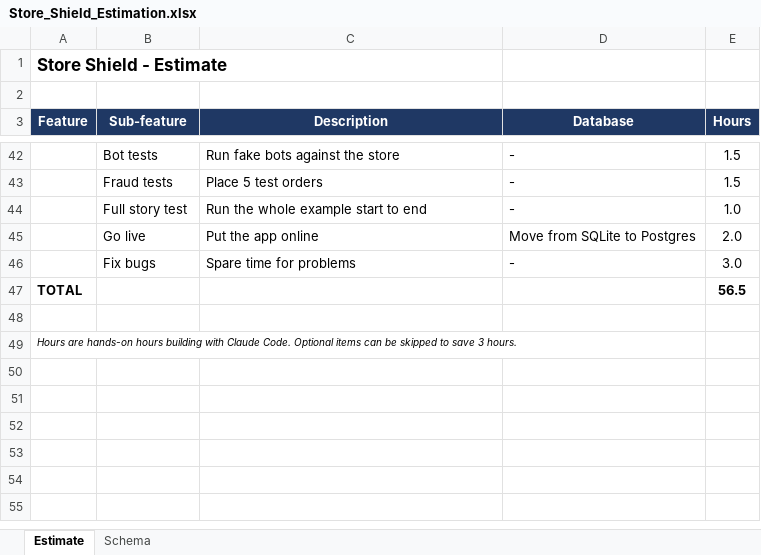
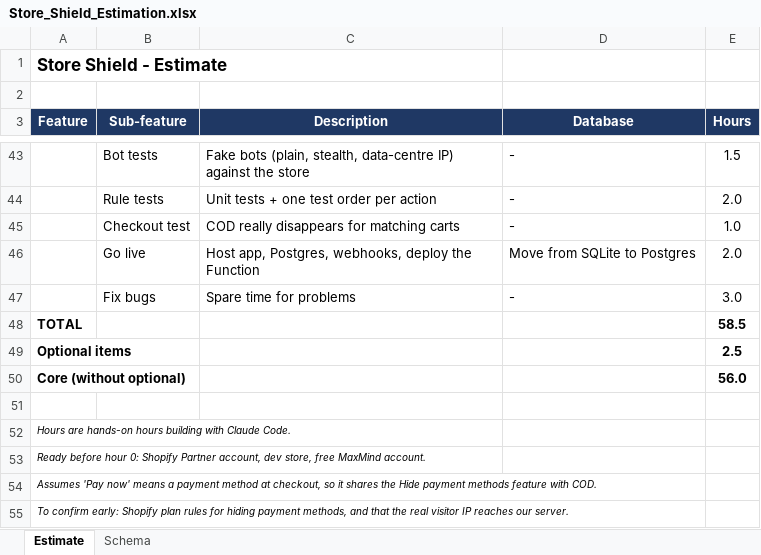
Before and after one commit to tr-zisun34/claude_cloud_session, an Excel workbook: Store_Shield_Estimation.xlsx, sheet Estimate, drawn as a sheet; only a part is shown, gaps mark what is left out; values as stored, in another font and other column widths than the file's, no borders; removed rows and columns are numbered as before the commit, all else as after; the diff covers the shown part only; the diff names each change by its address in the sheet, - before the commit and + after, or states it on an @@ line.

```diff
--- a/Store_Shield_Estimation.xlsx (sheet Estimate)
+++ b/Store_Shield_Estimation.xlsx (sheet Estimate)
-C43 (Description): Run fake bots against the…
+C43 (Description): Fake bots (plain, stealth, data-centre IP) against the…
-row 43:  | Fraud tests | Place 5 test orders | - | 1.5
+row 44:  | Rule tests | Unit tests + one test order per action | - | 2.0
-B45 (Sub-feature): Full story test
+B45 (Sub-feature): Checkout test
-C45 (Description): Run the whole example start to end
+C45 (Description): COD really disappears for matching carts
-C46 (Description): Put the app online
+C46 (Description): Host app, Postgres, webhooks, deploy the Function
-E48 (Hours): 56.5
+E48 (Hours): 58.5
+row 49: Optional items |  |  |  | 2.5
+row 50: Core (without optional) |  |  |  | 56.0
-A52 (Feature): …Claude Code. Optional items can be skipped to save 3 hours.
+A52 (Feature): …Claude Code.
+row 53: Ready before hour 0: Shopify Partner account, dev store, free MaxMind account.
+row 54: Assumes 'Pay now' means a payment method at checkout, so it shares the Hide payment methods feature with COD.
+row 55: To confirm early: Shopify plan rules for hiding payment methods, and that the real visitor IP reaches our server.
```
Also changed, not shown: 29 added rows, 28 removed rows, 17 edited cells and cell formats elsewhere in this sheet, sheet Schema.
